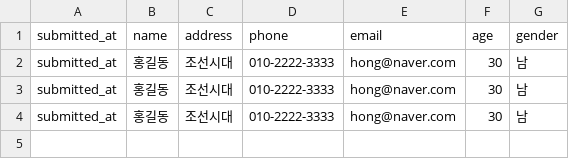
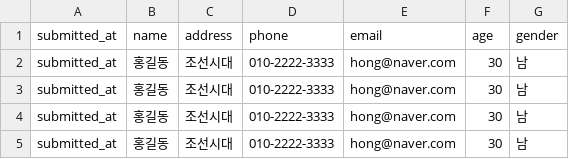
Before and after one commit to W-JADE/AI_agent_26.01.06, a CSV file: person.csv, drawn as a sheet.

```diff
--- a/person.csv
+++ b/person.csv
@@ -4 +4,2 @@ submitted_at,홍길동,조선시대,010-2222-3333,hong@naver.com,30,남
 submitted_at,홍길동,조선시대,010-2222-3333,hong@naver.com,30,남
+submitted_at,홍길동,조선시대,010-2222-3333,hong@naver.com,30,남
```
Also changed, not shown: 2 other files.
